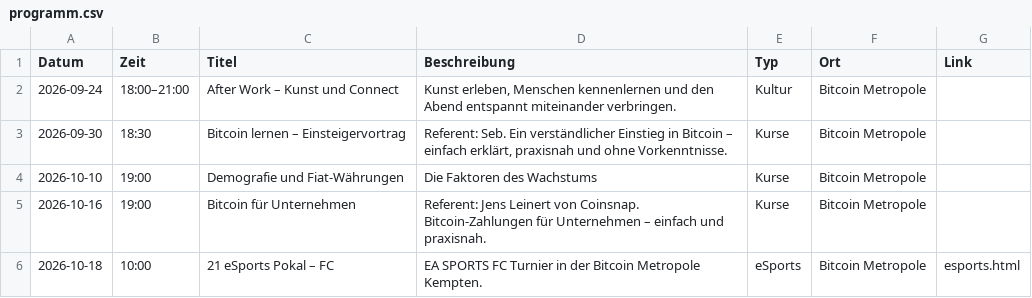
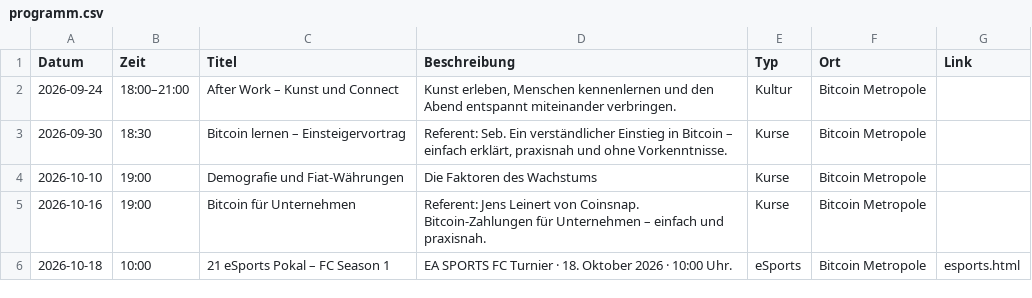
Before and after one commit to Razue/bitcoin_metropole_kempten, a CSV file: programm.csv, drawn as a sheet.

```diff
--- a/programm.csv
+++ b/programm.csv
@@ -5,2 +5,2 @@ Datum,Zeit,Titel,Beschreibung,Typ,Ort,Link
 2026-10-16,19:00,Bitcoin für Unternehmen,"Referent: Jens Leinert von Coinsnap. Bitcoin-Zahlungen für Unternehmen – einfach und praxisnah.",Kurse,Bitcoin Metropole
-2026-10-18,10:00,21 eSports Pokal – FC,"EA SPORTS FC Turnier in der Bitcoin Metropole Kempten.",eSports,Bitcoin Metropole,esports.html
+2026-10-18,10:00,21 eSports Pokal – FC Season 1,"EA SPORTS FC Turnier · 18. Oktober 2026 · 10:00 Uhr.",eSports,Bitcoin Metropole,esports.html
```
Also changed, not shown: 5 other files.
